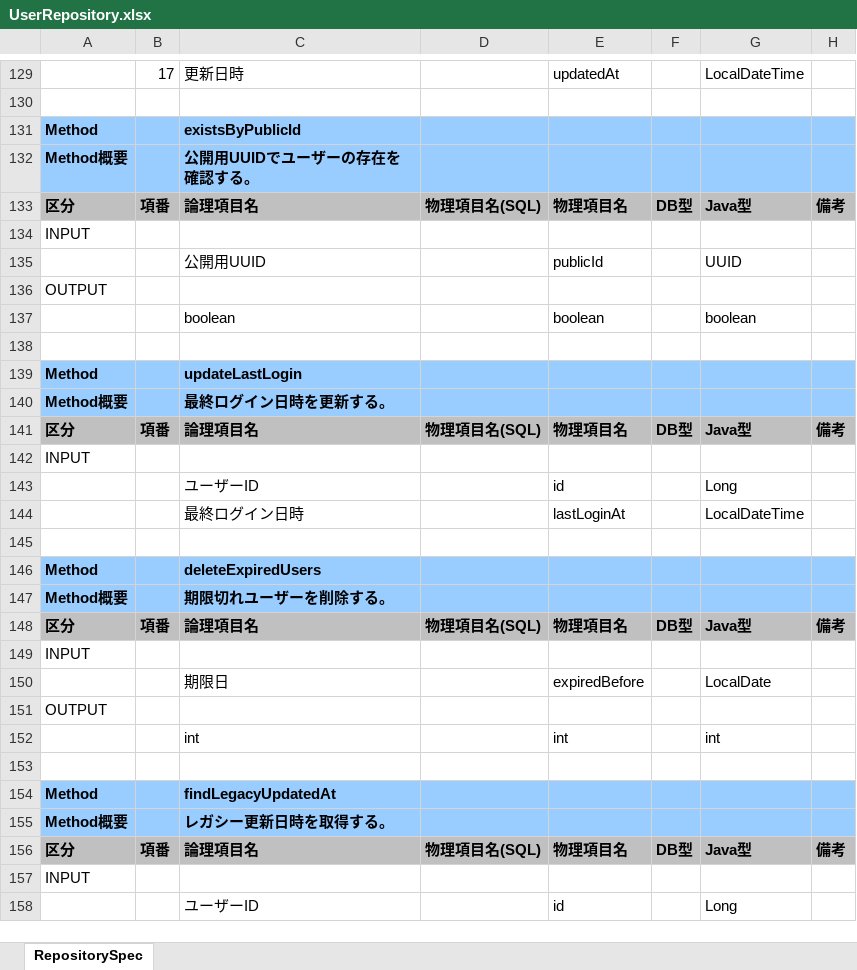
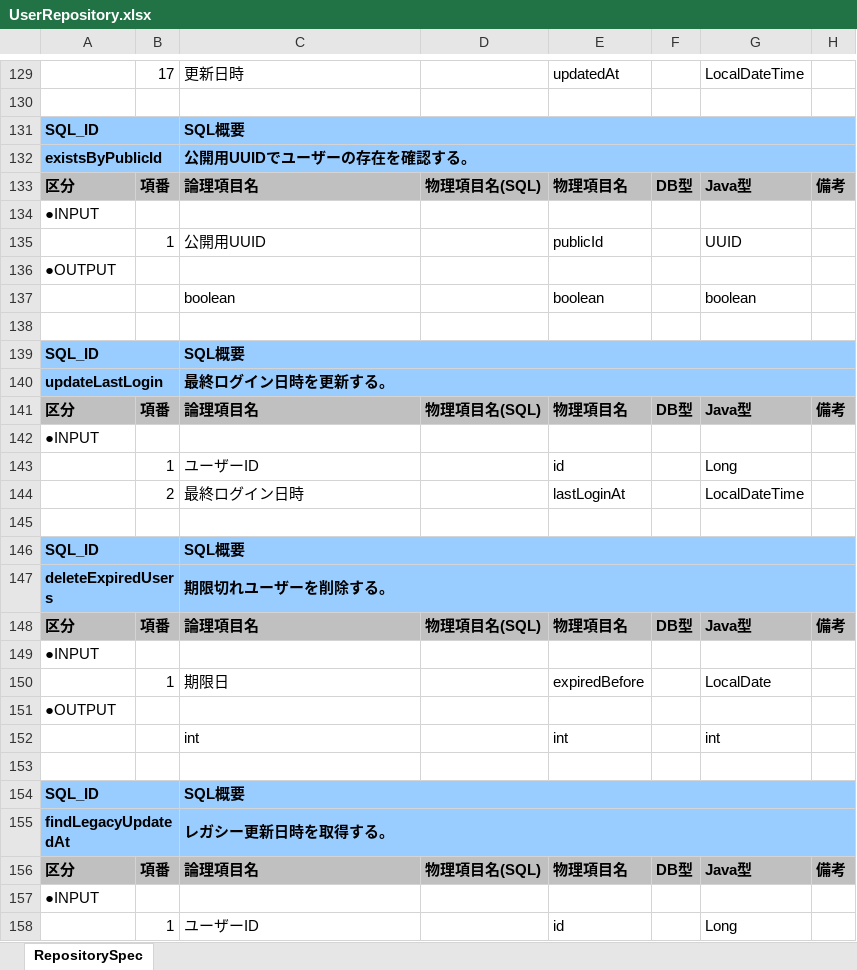
Before and after one commit to echica23/repository-spec-generator, an Excel workbook: output/UserRepository.xlsx, sheet RepositorySpec, drawn as a sheet; only a part is shown, gaps mark what is left out; values as stored, in another font and other column widths than the file's, no borders; removed rows and columns are numbered as before the commit, all else as after; the diff covers the shown part only; the diff names each change by its address in the sheet, - before the commit and + after, or states it on an @@ line.

```diff
--- a/output/UserRepository.xlsx (sheet RepositorySpec)
+++ b/output/UserRepository.xlsx (sheet RepositorySpec)
-row 131: Method |  | existsByPublicId
+row 131: SQL_ID |  | SQL概要
-A132: Method概要
+A132: existsByPublicId
+A132:B132 merged
+C132:H132 merged
-A134: INPUT
+A134: ●INPUT
-B135: (empty)
+B135: 1
-A136: OUTPUT
+A136: ●OUTPUT
-row 139: Method |  | updateLastLogin
+row 139: SQL_ID |  | SQL概要
-A140: Method概要
+A140: updateLastLogin
+A140:B140 merged
+C140:H140 merged
-A142: INPUT
+A142: ●INPUT
-B143: (empty)
+B143: 1
-B144: (empty)
+B144: 2
-row 146: Method |  | deleteExpiredUsers
+row 146: SQL_ID |  | SQL概要
-A147: Method概要
+A147: deleteExpiredUsers
+A147:B147 merged
+C147:H147 merged
-A149: INPUT
+A149: ●INPUT
-B150: (empty)
+B150: 1
-A151: OUTPUT
+A151: ●OUTPUT
-row 154: Method |  | findLegacyUpdatedAt
+row 154: SQL_ID |  | SQL概要
-A155: Method概要
+A155: findLegacyUpdatedAt
+A155:B155 merged
+C155:H155 merged
-A157: INPUT
+A157: ●INPUT
-B158: (empty)
+B158: 1
```
Also changed, not shown: 5 added rows, 5 removed rows, 20 edited cells and merged cells elsewhere in this sheet, output/BookRepository.xlsx, output/OrderRepository.xlsx, 5 other files.
